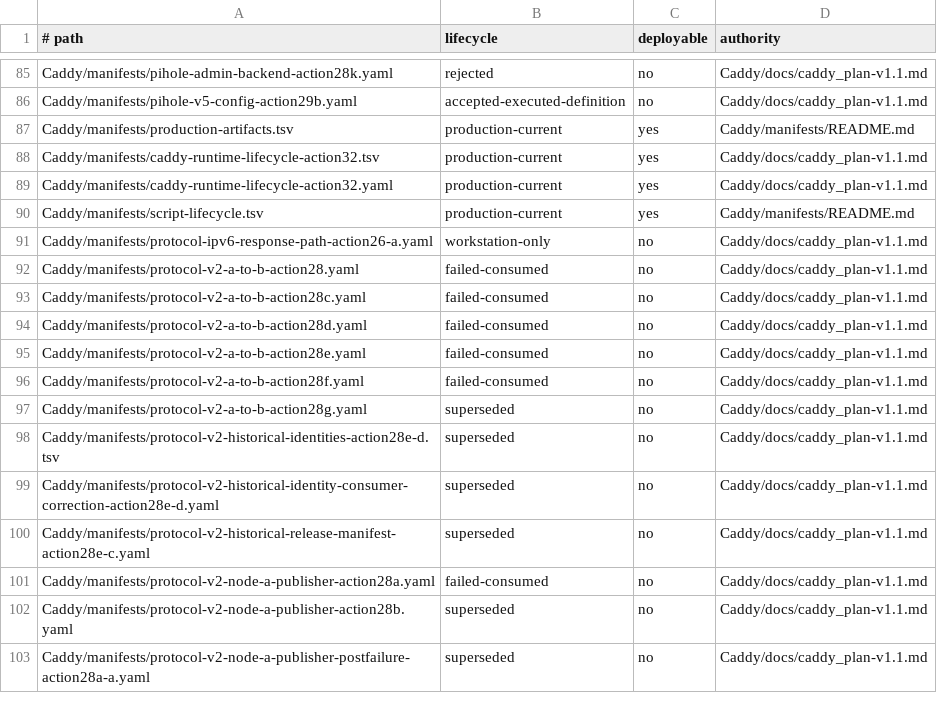
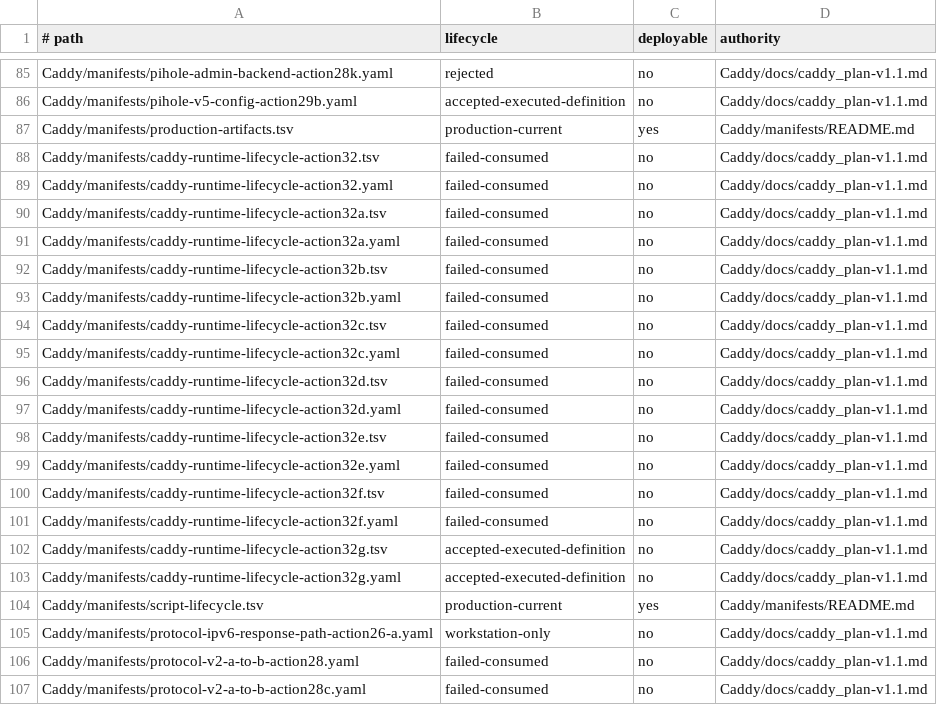
Before and after one commit to Racerx323/homelab-server-configs, a TSV file: Caddy/manifests/manifest-lifecycle.tsv, drawn as a sheet; only a part is shown, gaps mark what is left out; the shorter side is filled out with more unchanged rows.

```diff
--- a/Caddy/manifests/manifest-lifecycle.tsv
+++ b/Caddy/manifests/manifest-lifecycle.tsv
@@ -87,4 +87,18 @@ Caddy/manifests/pihole-v5-config-action29b.yaml	accepted-executed-definition	no
 Caddy/manifests/production-artifacts.tsv	production-current	yes	Caddy/manifests/README.md
-Caddy/manifests/caddy-runtime-lifecycle-action32.tsv	production-current	yes	Caddy/docs/caddy_plan-v1.1.md
-Caddy/manifests/caddy-runtime-lifecycle-action32.yaml	production-current	yes	Caddy/docs/caddy_plan-v1.1.md
+Caddy/manifests/caddy-runtime-lifecycle-action32.tsv	failed-consumed	no	Caddy/docs/caddy_plan-v1.1.md
+Caddy/manifests/caddy-runtime-lifecycle-action32.yaml	failed-consumed	no	Caddy/docs/caddy_plan-v1.1.md
+Caddy/manifests/caddy-runtime-lifecycle-action32a.tsv	failed-consumed	no	Caddy/docs/caddy_plan-v1.1.md
+Caddy/manifests/caddy-runtime-lifecycle-action32a.yaml	failed-consumed	no	Caddy/docs/caddy_plan-v1.1.md
+Caddy/manifests/caddy-runtime-lifecycle-action32b.tsv	failed-consumed	no	Caddy/docs/caddy_plan-v1.1.md
+Caddy/manifests/caddy-runtime-lifecycle-action32b.yaml	failed-consumed	no	Caddy/docs/caddy_plan-v1.1.md
+Caddy/manifests/caddy-runtime-lifecycle-action32c.tsv	failed-consumed	no	Caddy/docs/caddy_plan-v1.1.md
+Caddy/manifests/caddy-runtime-lifecycle-action32c.yaml	failed-consumed	no	Caddy/docs/caddy_plan-v1.1.md
+Caddy/manifests/caddy-runtime-lifecycle-action32d.tsv	failed-consumed	no	Caddy/docs/caddy_plan-v1.1.md
+Caddy/manifests/caddy-runtime-lifecycle-action32d.yaml	failed-consumed	no	Caddy/docs/caddy_plan-v1.1.md
+Caddy/manifests/caddy-runtime-lifecycle-action32e.tsv	failed-consumed	no	Caddy/docs/caddy_plan-v1.1.md
+Caddy/manifests/caddy-runtime-lifecycle-action32e.yaml	failed-consumed	no	Caddy/docs/caddy_plan-v1.1.md
+Caddy/manifests/caddy-runtime-lifecycle-action32f.tsv	failed-consumed	no	Caddy/docs/caddy_plan-v1.1.md
+Caddy/manifests/caddy-runtime-lifecycle-action32f.yaml	failed-consumed	no	Caddy/docs/caddy_plan-v1.1.md
+Caddy/manifests/caddy-runtime-lifecycle-action32g.tsv	accepted-executed-definition	no	Caddy/docs/caddy_plan-v1.1.md
+Caddy/manifests/caddy-runtime-lifecycle-action32g.yaml	accepted-executed-definition	no	Caddy/docs/caddy_plan-v1.1.md
 Caddy/manifests/script-lifecycle.tsv	production-current	yes	Caddy/manifests/README.md
```
Also changed, not shown: Caddy/manifests/accepted-live-artifacts.tsv, Caddy/manifests/deployable-live-hash-consumers.tsv, 41 other files.
